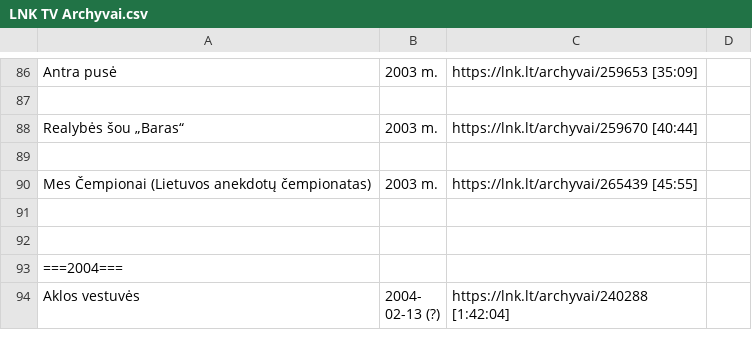
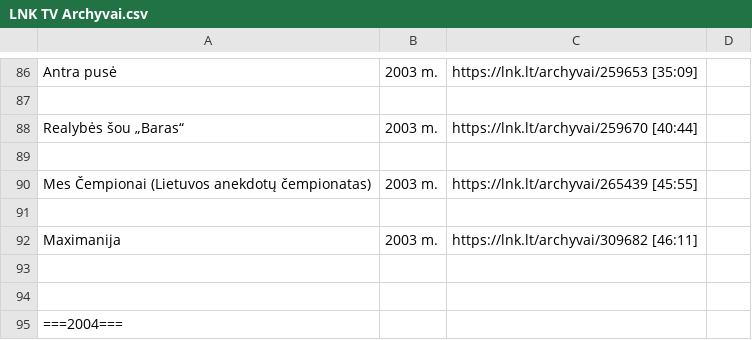
Before and after one commit to Zorklis/LT-TV, a CSV file: 2. LNK/LNK TV Archyvai.csv, drawn as a sheet; only a part is shown, gaps mark what is left out; the shorter side is filled out with more unchanged rows.

Commit message:
Maximanija | 2003 m. | https://lnk.lt/archyvai/309682 [46:11]

```diff
--- a/2. LNK/LNK TV Archyvai.csv
+++ b/2. LNK/LNK TV Archyvai.csv
@@ -91,2 +91,4 @@ Mes Čempionai (Lietuvos anekdotų čempionatas) | 2003 m. | https://lnk.lt/arch
 
+Maximanija | 2003 m. | https://lnk.lt/archyvai/309682 [46:11]
+
 
```
